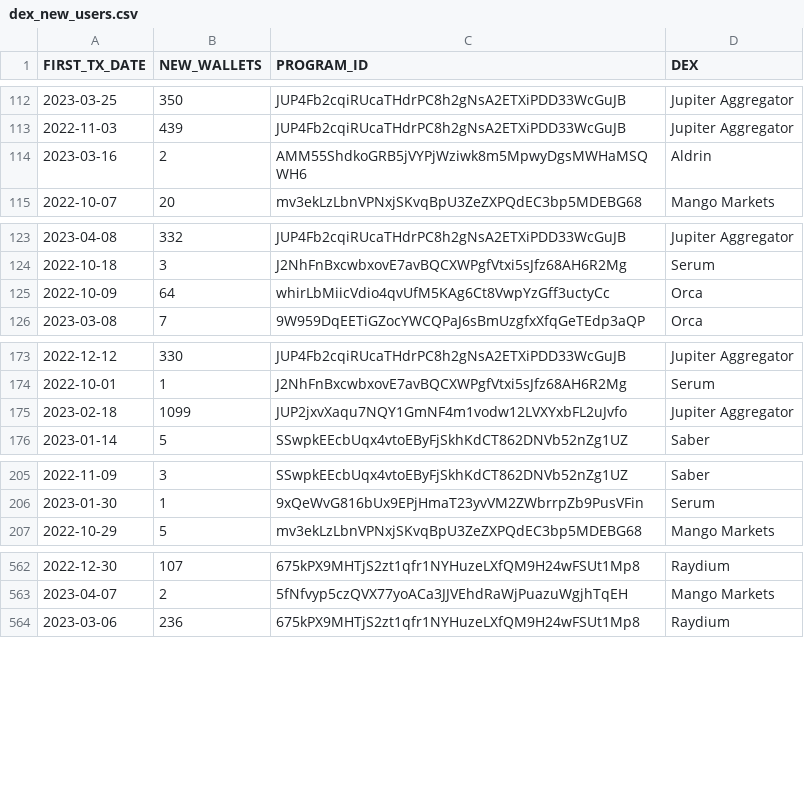
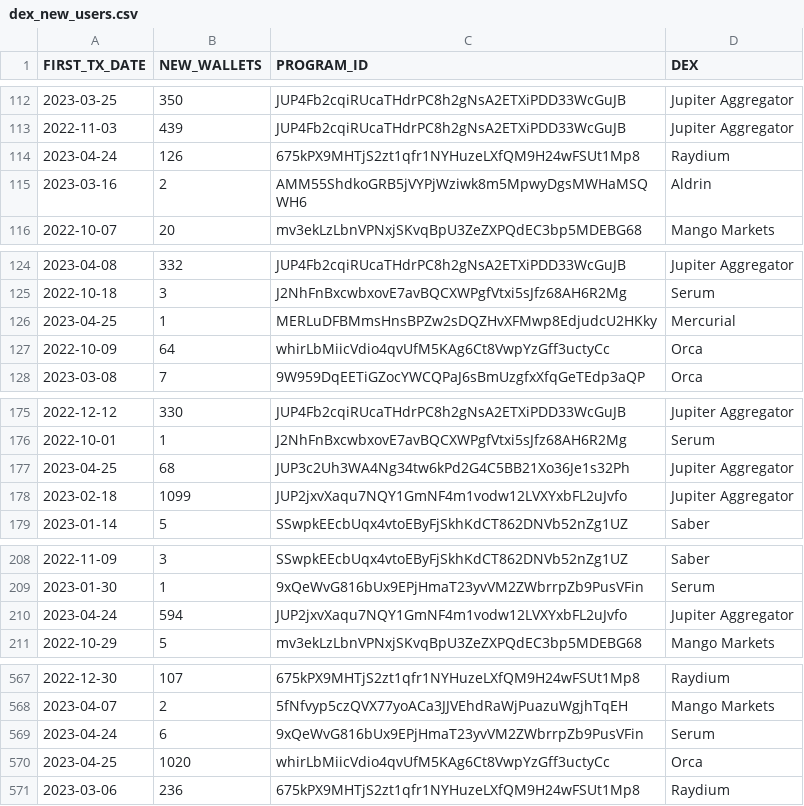
Before and after one commit to spire-fyi/spire_fyi, a CSV file: data/dex_new_users.csv, drawn as a sheet; only a part is shown, gaps mark what is left out; the diff covers the shown part only.

Commit message:
Update data; some new Mad Lads Analysis

```diff
--- a/data/dex_new_users.csv
+++ b/data/dex_new_users.csv
@@ -113,2 +113,3 @@ FIRST_TX_DATE,NEW_WALLETS,PROGRAM_ID,DEX
 2022-11-03,439,JUP4Fb2cqiRUcaTHdrPC8h2gNsA2ETXiPDD33WcGuJB,Jupiter Aggregator
+2023-04-24,126,675kPX9MHTjS2zt1qfr1NYHuzeLXfQM9H24wFSUt1Mp8,Raydium
 2023-03-16,2,AMM55ShdkoGRB5jVYPjWziwk8m5MpwyDgsMWHaMSQWH6,Aldrin
@@ -124,2 +125,3 @@ FIRST_TX_DATE,NEW_WALLETS,PROGRAM_ID,DEX
 2022-10-18,3,J2NhFnBxcwbxovE7avBQCXWPgfVtxi5sJfz68AH6R2Mg,Serum
+2023-04-25,1,MERLuDFBMmsHnsBPZw2sDQZHvXFMwp8EdjudcU2HKky,Mercurial
 2022-10-09,64,whirLbMiicVdio4qvUfM5KAg6Ct8VwpYzGff3uctyCc,Orca
@@ -174,2 +176,3 @@ FIRST_TX_DATE,NEW_WALLETS,PROGRAM_ID,DEX
 2022-10-01,1,J2NhFnBxcwbxovE7avBQCXWPgfVtxi5sJfz68AH6R2Mg,Serum
+2023-04-25,68,JUP3c2Uh3WA4Ng34tw6kPd2G4C5BB21Xo36Je1s32Ph,Jupiter Aggregator
 2023-02-18,1099,JUP2jxvXaqu7NQY1GmNF4m1vodw12LVXYxbFL2uJvfo,Jupiter Aggregator
@@ -206,2 +209,3 @@ FIRST_TX_DATE,NEW_WALLETS,PROGRAM_ID,DEX
 2023-01-30,1,9xQeWvG816bUx9EPjHmaT23yvVM2ZWbrrpZb9PusVFin,Serum
+2023-04-24,594,JUP2jxvXaqu7NQY1GmNF4m1vodw12LVXYxbFL2uJvfo,Jupiter Aggregator
 2022-10-29,5,mv3ekLzLbnVPNxjSKvqBpU3ZeZXPQdEC3bp5MDEBG68,Mango Markets
@@ -563,2 +568,4 @@ FIRST_TX_DATE,NEW_WALLETS,PROGRAM_ID,DEX
 2023-04-07,2,5fNfvyp5czQVX77yoACa3JJVEhdRaWjPuazuWgjhTqEH,Mango Markets
+2023-04-24,6,9xQeWvG816bUx9EPjHmaT23yvVM2ZWbrrpZb9PusVFin,Serum
+2023-04-25,1020,whirLbMiicVdio4qvUfM5KAg6Ct8VwpYzGff3uctyCc,Orca
 2023-03-06,236,675kPX9MHTjS2zt1qfr1NYHuzeLXfQM9H24wFSUt1Mp8,Raydium
```
Also changed, not shown: 24 added rows elsewhere in this file, data/dex_info.csv, data/dex_signers_fee_payers.csv, 20 other files.
